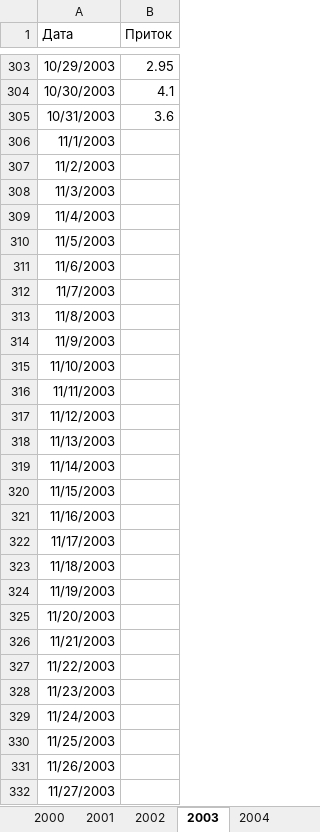
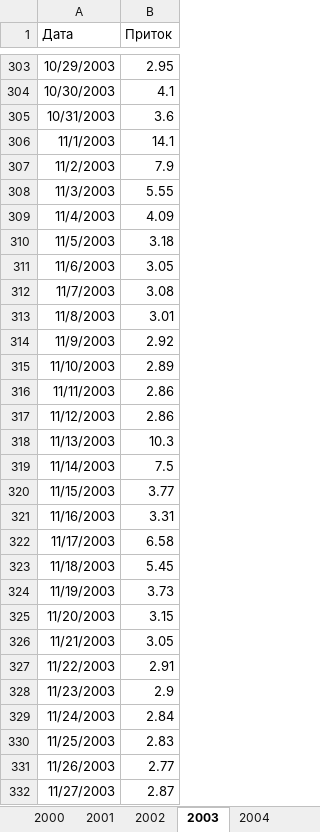
Before and after one commit to hydrosolutions/SAPPHIRE_Forecast_Tools, an Excel workbook: data/daily_runoff/12176_Sihl_example_river_runoff.xlsx, sheet 2003, drawn as a sheet; only a part is shown, gaps mark what is left out; values as stored, in another font and other column widths than the file's, no borders; the diff covers the shown part only; the diff names each change by its address in the sheet, - before the commit and + after, or states it on an @@ line.

```diff
--- a/data/daily_runoff/12176_Sihl_example_river_runoff.xlsx (sheet 2003)
+++ b/data/daily_runoff/12176_Sihl_example_river_runoff.xlsx (sheet 2003)
-B306 (Приток): (empty)
+B306 (Приток): 14.1
-B307 (Приток): (empty)
+B307 (Приток): 7.9
-B308 (Приток): (empty)
+B308 (Приток): 5.55
-B309 (Приток): (empty)
+B309 (Приток): 4.09
-B310 (Приток): (empty)
+B310 (Приток): 3.18
-B311 (Приток): (empty)
+B311 (Приток): 3.05
-B312 (Приток): (empty)
+B312 (Приток): 3.08
-B313 (Приток): (empty)
+B313 (Приток): 3.01
-B314 (Приток): (empty)
+B314 (Приток): 2.92
-B315 (Приток): (empty)
+B315 (Приток): 2.89
-B316:B317 (Приток): (empty)
+B316:B317 (Приток): 2.86
-B318 (Приток): (empty)
+B318 (Приток): 10.3
-B319 (Приток): (empty)
+B319 (Приток): 7.5
-B320 (Приток): (empty)
+B320 (Приток): 3.77
-B321 (Приток): (empty)
+B321 (Приток): 3.31
-B322 (Приток): (empty)
+B322 (Приток): 6.58
-B323 (Приток): (empty)
+B323 (Приток): 5.45
-B324 (Приток): (empty)
+B324 (Приток): 3.73
-B325 (Приток): (empty)
+B325 (Приток): 3.15
-B326 (Приток): (empty)
+B326 (Приток): 3.05
-B327 (Приток): (empty)
+B327 (Приток): 2.91
-B328 (Приток): (empty)
+B328 (Приток): 2.9
-B329 (Приток): (empty)
+B329 (Приток): 2.84
-B330 (Приток): (empty)
+B330 (Приток): 2.83
-B331 (Приток): (empty)
+B331 (Приток): 2.77
-B332 (Приток): (empty)
+B332 (Приток): 2.87
```
Also changed, not shown: 23 edited cells elsewhere in this sheet, 4 other files.
